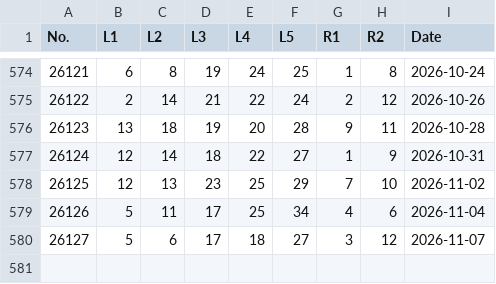
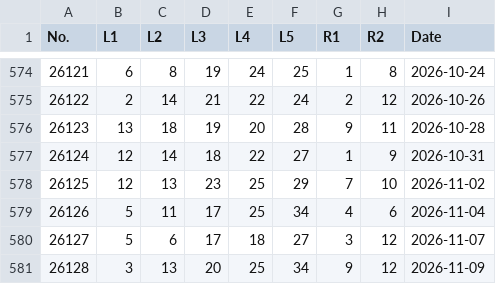
Before and after one commit to laozaidad/superlotto-analysis, a CSV file: site/runtime/history.csv, drawn as a sheet; only a part is shown, gaps mark what is left out; the diff names each change by its address in the sheet, - before the commit and + after, or states it on an @@ line.

```diff
--- a/site/runtime/history.csv
+++ b/site/runtime/history.csv
+row 581: 26128 | 3 | 13 | 20 | 25 | 34 | 9 | 12 | 2026-11-09
```
Also changed, not shown: 2 other files.
